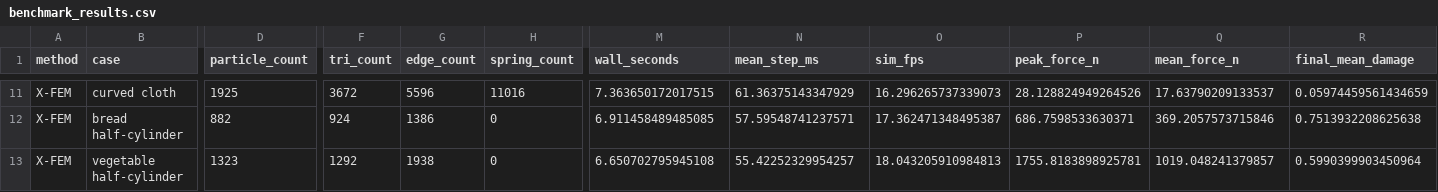
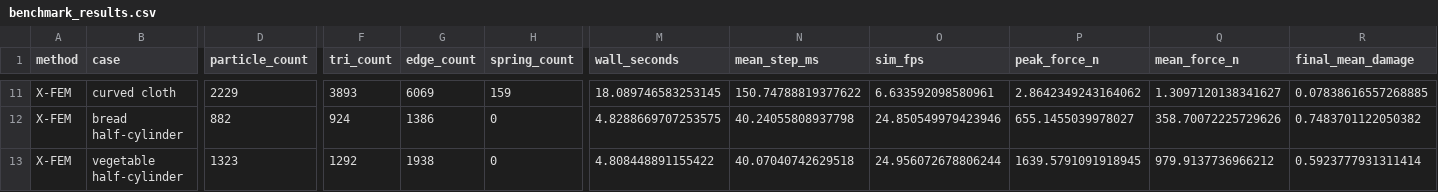
Before and after one commit to eric-heiden/academic-website, a CSV file: cutting/assets/newton_baselines/benchmark_results.csv, drawn as a sheet; only a part is shown, gaps mark what is left out; the diff covers the shown part only; the diff names each change by its address in the sheet, - before the commit and + after, or states it on an @@ line.

```diff
--- a/cutting/assets/newton_baselines/benchmark_results.csv
+++ b/cutting/assets/newton_baselines/benchmark_results.csv
-D11 (particle_count): 1925
+D11 (particle_count): 2229
-F11 (tri_count): 3672
+F11 (tri_count): 3893
-G11 (edge_count): 5596
+G11 (edge_count): 6069
-H11 (spring_count): 11016
+H11 (spring_count): 159
-M11 (wall_seconds): 7.363650172017515
+M11 (wall_seconds): 18.089746583253145
-N11 (mean_step_ms): 61.36375143347929
+N11 (mean_step_ms): 150.74788819377622
-O11 (sim_fps): 16.296265737339073
+O11 (sim_fps): 6.633592098580961
-P11 (peak_force_n): 28.128824949264526
+P11 (peak_force_n): 2.8642349243164062
-Q11 (mean_force_n): 17.63790209133537
+Q11 (mean_force_n): 1.3097120138341627
-R11 (final_mean_damage): 0.05974459561434659
+R11 (final_mean_damage): 0.07838616557268885
-M12 (wall_seconds): 6.911458489485085
+M12 (wall_seconds): 4.8288669707253575
-N12 (mean_step_ms): 57.59548741237571
+N12 (mean_step_ms): 40.24055808937798
-O12 (sim_fps): 17.362471348495387
+O12 (sim_fps): 24.850549979423946
-P12 (peak_force_n): 686.7598533630371
+P12 (peak_force_n): 655.1455039978027
-Q12 (mean_force_n): 369.2057573715846
+Q12 (mean_force_n): 358.70072225729626
-R12 (final_mean_damage): 0.7513932208625638
+R12 (final_mean_damage): 0.7483701122050382
-M13 (wall_seconds): 6.650702795945108
+M13 (wall_seconds): 4.808448891155422
-N13 (mean_step_ms): 55.42252329954257
+N13 (mean_step_ms): 40.07040742629518
-O13 (sim_fps): 18.043205910984813
+O13 (sim_fps): 24.956072678806244
-P13 (peak_force_n): 1755.8183898925781
+P13 (peak_force_n): 1639.5791091918945
-Q13 (mean_force_n): 1019.048241379857
+Q13 (mean_force_n): 979.9137736966212
-R13 (final_mean_damage): 0.5990399903450964
+R13 (final_mean_damage): 0.5923777931311414
```
Also changed, not shown: 60 edited cells elsewhere in this file, cutting/assets/newton_baselines/xfem/curved_cloth_spline_cut/xfem_curved_cloth_spline_cut_force_profile.csv, cutting/assets/newton_baselines/xfem/hanging_cloth_cutoff/xfem_hanging_cloth_cutoff_force_profile.csv, 32 other files.
